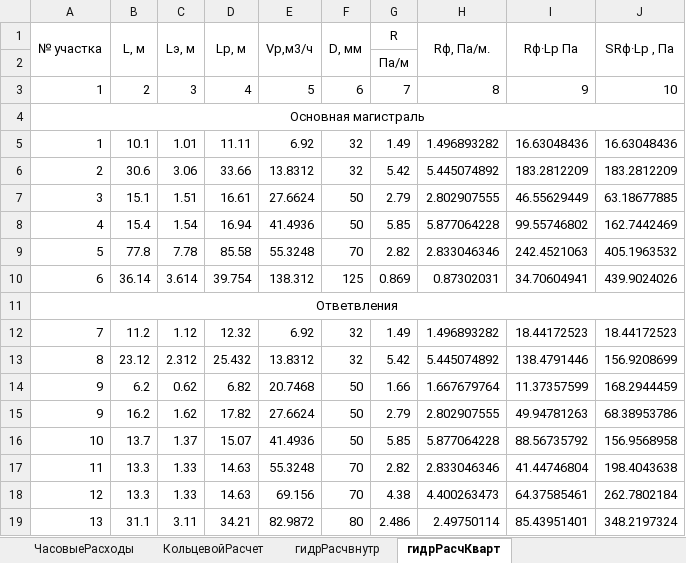
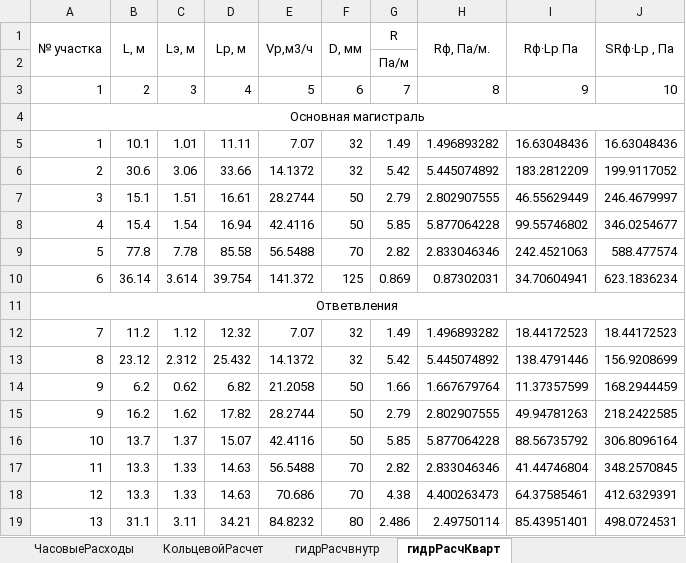
Before and after one commit to vetrogon-sys/ASK_Diplom, an Excel workbook: documentation/calculation/GazProperties.xlsx, sheet гидрРасчКварт, drawn as a sheet; values as stored, in another font and other column widths than the file's, no borders; the diff names each change by its address in the sheet, - before the commit and + after, or states it on an @@ line.

Commit message:
decorate change of autocad document

```diff
--- a/documentation/calculation/GazProperties.xlsx (sheet гидрРасчКварт)
+++ b/documentation/calculation/GazProperties.xlsx (sheet гидрРасчКварт)
-E5 (Vр,м3/ч): 6.92
+E5 (Vр,м3/ч): 7.07
-E6 (Vр,м3/ч): 13.8312
+E6 (Vр,м3/ч): 14.1372
-J6 (SRф·Lр , Па): 183.2812209
+J6 (SRф·Lр , Па): 199.9117052
-E7 (Vр,м3/ч): 27.6624
+E7 (Vр,м3/ч): 28.2744
-J7 (SRф·Lр , Па): 63.18677885
+J7 (SRф·Lр , Па): 246.4679997
-E8 (Vр,м3/ч): 41.4936
+E8 (Vр,м3/ч): 42.4116
-J8 (SRф·Lр , Па): 162.7442469
+J8 (SRф·Lр , Па): 346.0254677
-E9 (Vр,м3/ч): 55.3248
+E9 (Vр,м3/ч): 56.5488
-J9 (SRф·Lр , Па): 405.1963532
+J9 (SRф·Lр , Па): 588.477574
-E10 (Vр,м3/ч): 138.312
+E10 (Vр,м3/ч): 141.372
-J10 (SRф·Lр , Па): 439.9024026
+J10 (SRф·Lр , Па): 623.1836234
-E12 (Vр,м3/ч): 6.92
+E12 (Vр,м3/ч): 7.07
-E13 (Vр,м3/ч): 13.8312
+E13 (Vр,м3/ч): 14.1372
-E14 (Vр,м3/ч): 20.7468
+E14 (Vр,м3/ч): 21.2058
-E15 (Vр,м3/ч): 27.6624
+E15 (Vр,м3/ч): 28.2744
-J15 (SRф·Lр , Па): 68.38953786
+J15 (SRф·Lр , Па): 218.2422585
-E16 (Vр,м3/ч): 41.4936
+E16 (Vр,м3/ч): 42.4116
-J16 (SRф·Lр , Па): 156.9568958
+J16 (SRф·Lр , Па): 306.8096164
-E17 (Vр,м3/ч): 55.3248
+E17 (Vр,м3/ч): 56.5488
-J17 (SRф·Lр , Па): 198.4043638
+J17 (SRф·Lр , Па): 348.2570845
-E18 (Vр,м3/ч): 69.156
+E18 (Vр,м3/ч): 70.686
-J18 (SRф·Lр , Па): 262.7802184
+J18 (SRф·Lр , Па): 412.6329391
-E19 (Vр,м3/ч): 82.9872
+E19 (Vр,м3/ч): 84.8232
-J19 (SRф·Lр , Па): 348.2197324
+J19 (SRф·Lр , Па): 498.0724531
```
Also changed, not shown: sheet расчетКол-ваЖит, sheet гидрРасчвнутр, 1 other file.
